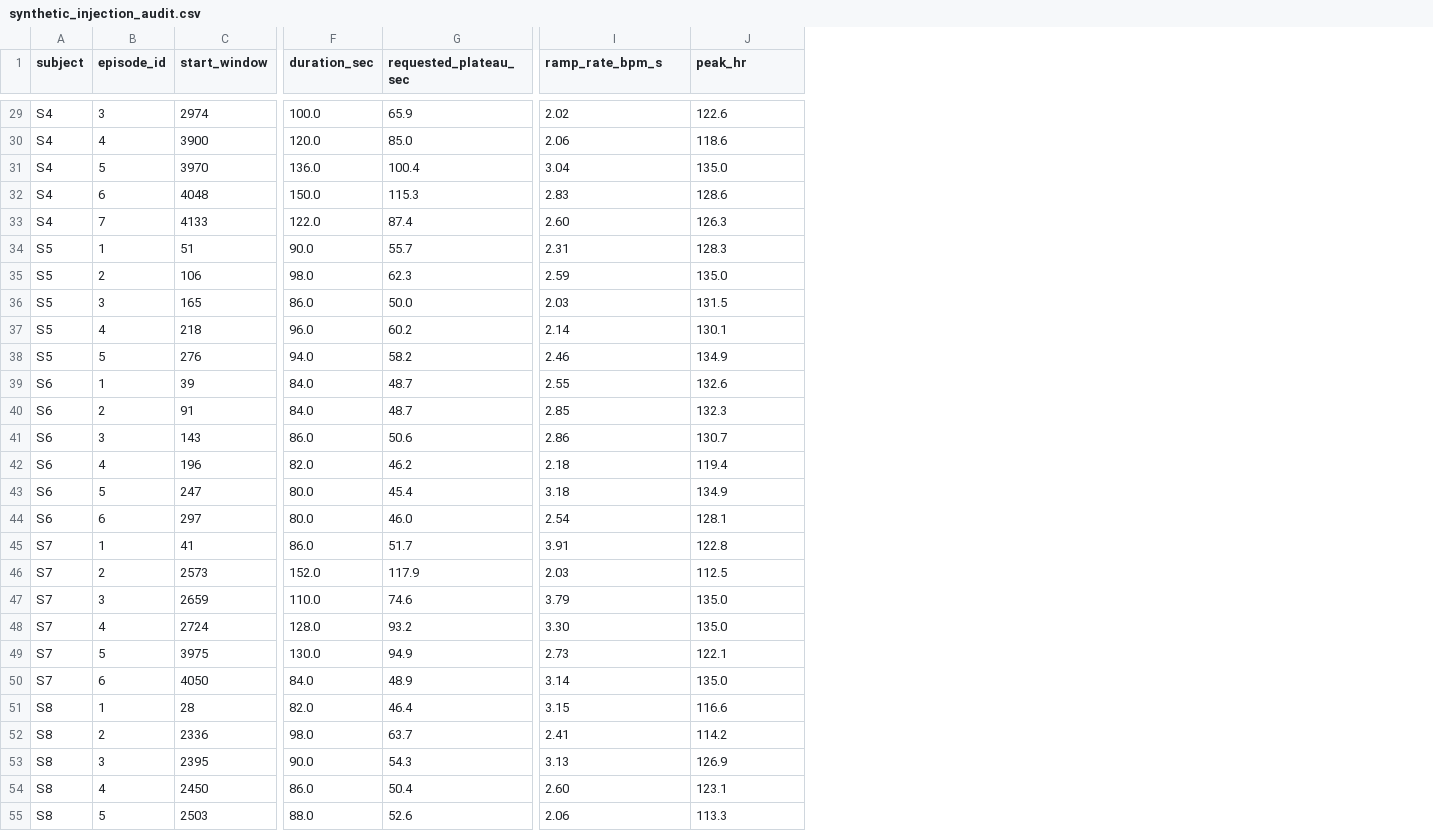
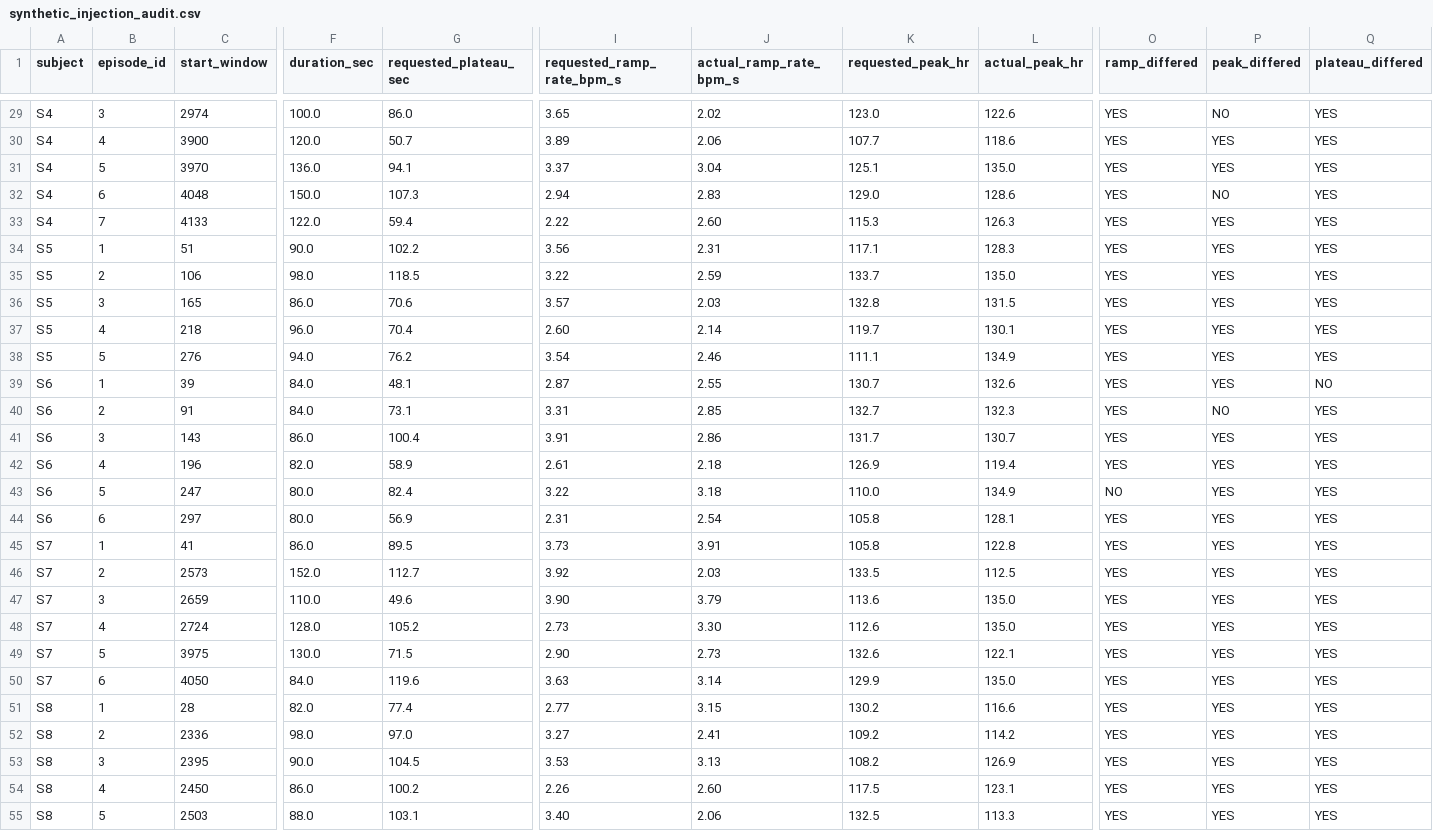
Before and after one commit to tejamarisetti/vitasense-health-tracker, a CSV file: docs/synthetic_injection_audit.csv, drawn as a sheet; only a part is shown, gaps mark what is left out; addresses are those after the commit; the diff covers the shown part only; the diff names each change by its address in the sheet, - before the commit and + after, or states it on an @@ line.

Commit message:
docs(protocol): update Draft Amendment 3 with adaptive ramp deviation, gap analysis, and comparative audit CSV

```diff
--- a/docs/synthetic_injection_audit.csv
+++ b/docs/synthetic_injection_audit.csv
+column I (requested_ramp_rate_bpm_s), rows 29-55: 3.65 | 3.89 | 3.37 | 2.94 | 2.22 | 3.56 | 3.22 | 3.57 | 2.60 | 3.54 | 2.87 | 3.31 | 3.91 | 2.61 | 3.22 | 2.31 | 3.73 | 3.92 | 3.90 | 2.73 | 2.90 | 3.63 | 2.77 | 3.27 | 3.53 | 2.26 | 3.40
+column K (requested_peak_hr), rows 29-55: 123.0 | 107.7 | 125.1 | 129.0 | 115.3 | 117.1 | 133.7 | 132.8 | 119.7 | 111.1 | 130.7 | 132.7 | 131.7 | 126.9 | 110.0 | 105.8 | 105.8 | 133.5 | 113.6 | 112.6 | 132.6 | 129.9 | 130.2 | 109.2 | 108.2 | 117.5 | 132.5
+column O (ramp_differed), rows 29-55: YES | YES | YES | YES | YES | YES | YES | YES | YES | YES | YES | YES | YES | YES | NO | YES | YES | YES | YES | YES | YES | YES | YES | YES | YES | YES | YES
+column P (peak_differed), rows 29-55: NO | YES | YES | NO | YES | YES | YES | YES | YES | YES | YES | NO | YES | YES | YES | YES | YES | YES | YES | YES | YES | YES | YES | YES | YES | YES | YES
+column Q (plateau_differed), rows 29-55: YES | YES | YES | YES | YES | YES | YES | YES | YES | YES | NO | YES | YES | YES | YES | YES | YES | YES | YES | YES | YES | YES | YES | YES | YES | YES | YES
-J1: ramp_rate_bpm_s
+J1: actual_ramp_rate_bpm_s
-L1: peak_hr
+L1: actual_peak_hr
-G29 (requested_plateau_sec): 65.9
+G29 (requested_plateau_sec): 86.0
-G30 (requested_plateau_sec): 85.0
+G30 (requested_plateau_sec): 50.7
-G31 (requested_plateau_sec): 100.4
+G31 (requested_plateau_sec): 94.1
-G32 (requested_plateau_sec): 115.3
+G32 (requested_plateau_sec): 107.3
-G33 (requested_plateau_sec): 87.4
+G33 (requested_plateau_sec): 59.4
-G34 (requested_plateau_sec): 55.7
+G34 (requested_plateau_sec): 102.2
-G35 (requested_plateau_sec): 62.3
+G35 (requested_plateau_sec): 118.5
-G36 (requested_plateau_sec): 50.0
+G36 (requested_plateau_sec): 70.6
-G37 (requested_plateau_sec): 60.2
+G37 (requested_plateau_sec): 70.4
-G38 (requested_plateau_sec): 58.2
+G38 (requested_plateau_sec): 76.2
-G39 (requested_plateau_sec): 48.7
+G39 (requested_plateau_sec): 48.1
-G40 (requested_plateau_sec): 48.7
+G40 (requested_plateau_sec): 73.1
-G41 (requested_plateau_sec): 50.6
+G41 (requested_plateau_sec): 100.4
-G42 (requested_plateau_sec): 46.2
+G42 (requested_plateau_sec): 58.9
-G43 (requested_plateau_sec): 45.4
+G43 (requested_plateau_sec): 82.4
-G44 (requested_plateau_sec): 46.0
+G44 (requested_plateau_sec): 56.9
-G45 (requested_plateau_sec): 51.7
+G45 (requested_plateau_sec): 89.5
-G46 (requested_plateau_sec): 117.9
+G46 (requested_plateau_sec): 112.7
-G47 (requested_plateau_sec): 74.6
+G47 (requested_plateau_sec): 49.6
-G48 (requested_plateau_sec): 93.2
+G48 (requested_plateau_sec): 105.2
-G49 (requested_plateau_sec): 94.9
+G49 (requested_plateau_sec): 71.5
-G50 (requested_plateau_sec): 48.9
+G50 (requested_plateau_sec): 119.6
-G51 (requested_plateau_sec): 46.4
+G51 (requested_plateau_sec): 77.4
-G52 (requested_plateau_sec): 63.7
+G52 (requested_plateau_sec): 97.0
-G53 (requested_plateau_sec): 54.3
+G53 (requested_plateau_sec): 104.5
-G54 (requested_plateau_sec): 50.4
+G54 (requested_plateau_sec): 100.2
-G55 (requested_plateau_sec): 52.6
+G55 (requested_plateau_sec): 103.1
```
Also changed, not shown: 88 edited cells elsewhere in this file, results/synthetic_injection_audit.csv, 2 other files.
